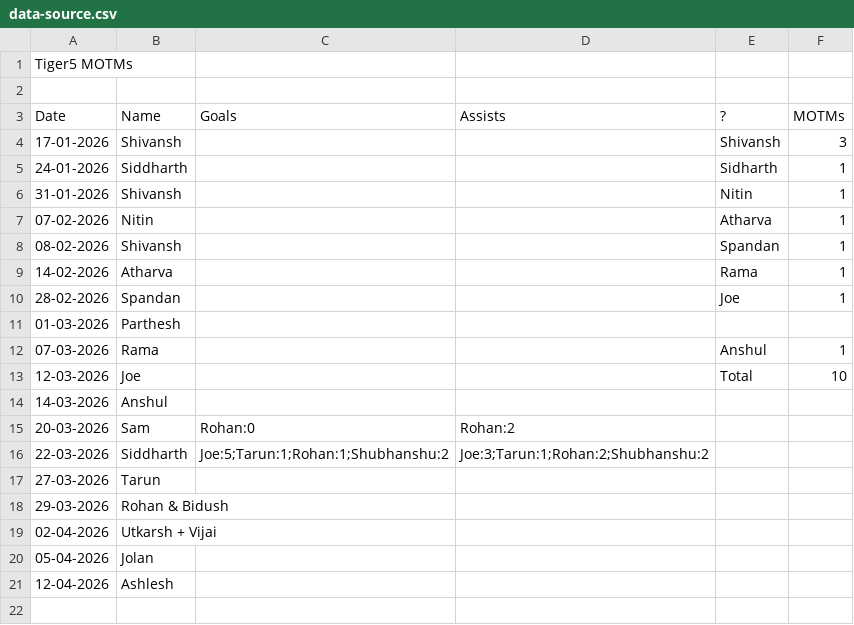
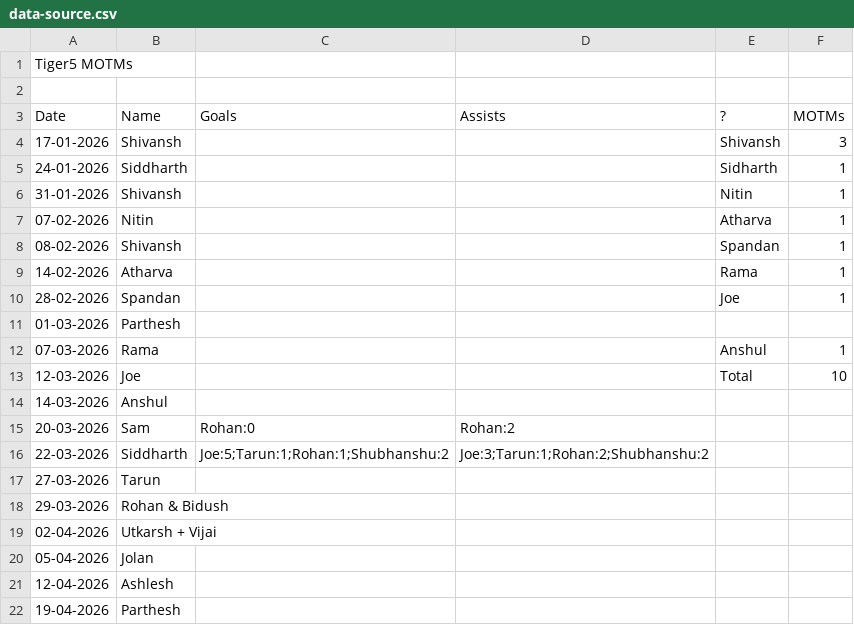
Before and after one commit to Sukrittt/tiger5-motm-tracker, a CSV file: data-source.csv, drawn as a sheet; the diff names each change by its address in the sheet, - before the commit and + after, or states it on an @@ line.

Commit message:
Set Sunday MOTM to Parthesh (2026-04-19)

```diff
--- a/data-source.csv
+++ b/data-source.csv
+row 22: 19-04-2026 | Parthesh
```
Also changed, not shown: 2 other files.
